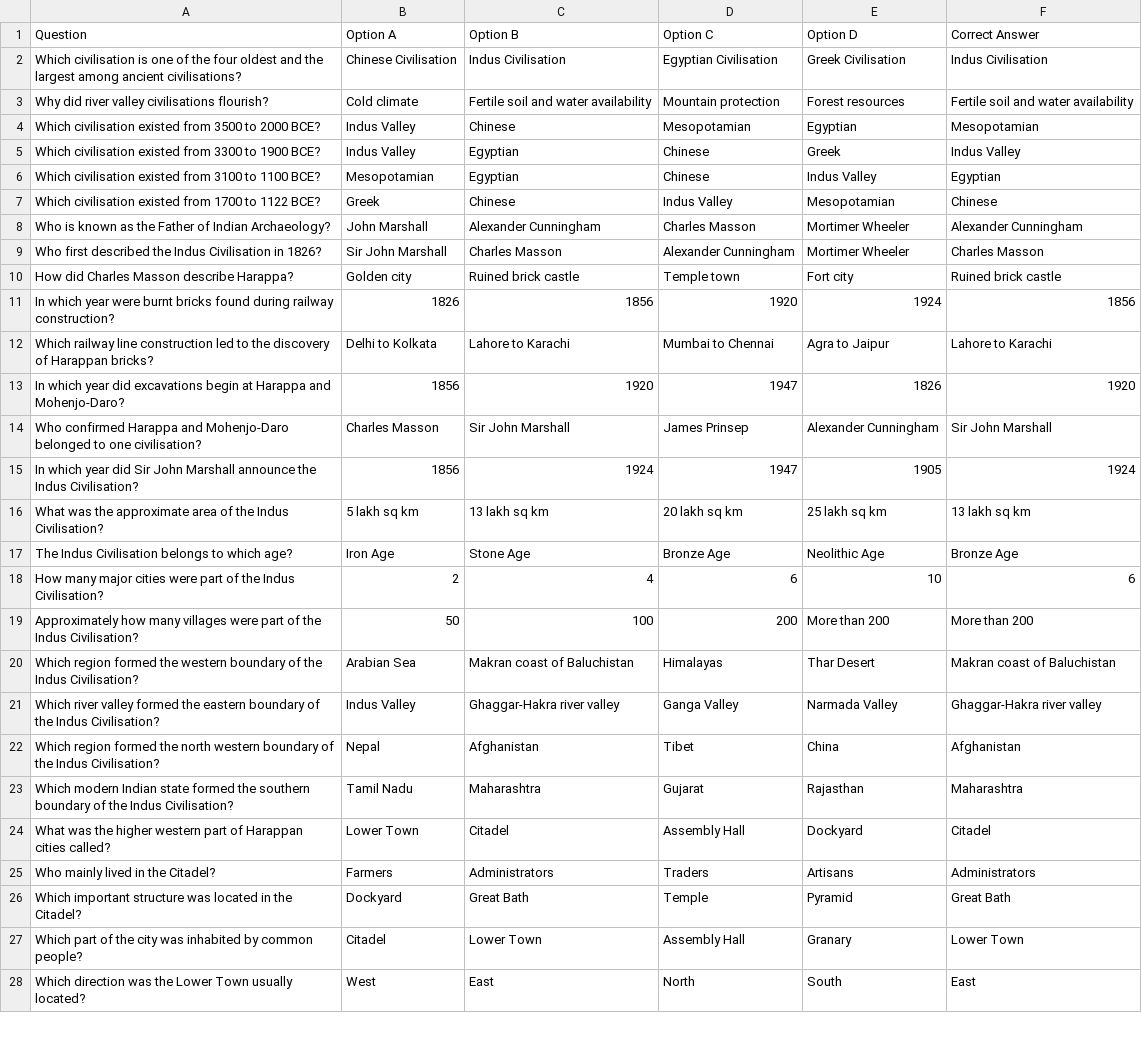
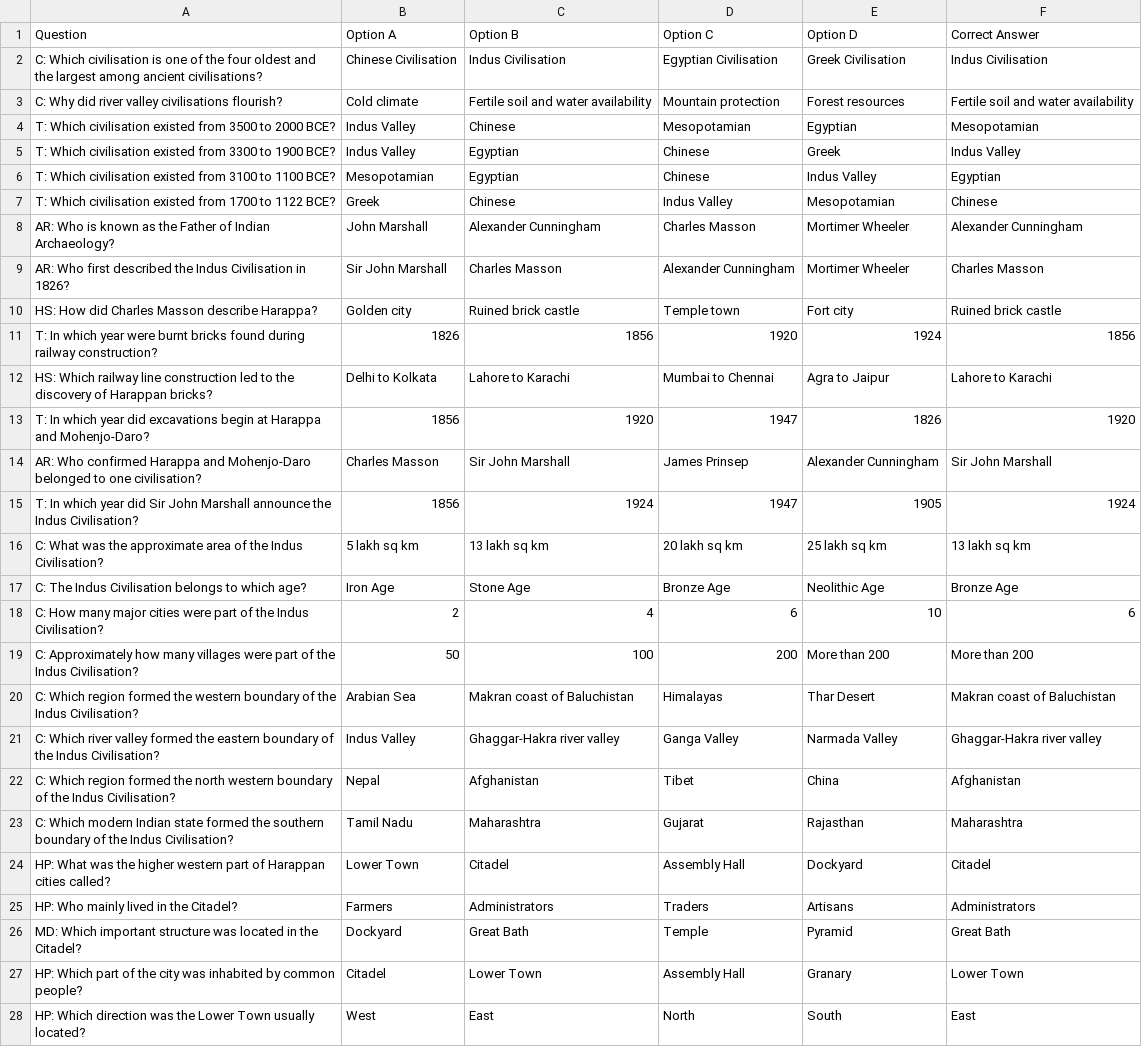
Before and after one commit to as-imgn2kion/TNPSC, a CSV file: CSV_FILES/6TH/HISTORY/Indus Valley Civilization.csv, drawn as a sheet; only a part is shown; the diff covers the shown part only; the diff names each change by its address in the sheet, - before the commit and + after, or states it on an @@ line.

Commit message:
Update Indus Valley Civilization.csv

```diff
--- a/CSV_FILES/6TH/HISTORY/Indus Valley Civilization.csv
+++ b/CSV_FILES/6TH/HISTORY/Indus Valley Civilization.csv
-A2 (Question): Which civilisation…
+A2 (Question): C: Which civilisation…
-A3 (Question): Why did…
+A3 (Question): C: Why did…
-A4 (Question): Which civilisation…
+A4 (Question): T: Which civilisation…
-A5 (Question): Which civilisation…
+A5 (Question): T: Which civilisation…
-A6 (Question): Which civilisation…
+A6 (Question): T: Which civilisation…
-A7 (Question): Which civilisation…
+A7 (Question): T: Which civilisation…
-A8 (Question): Who is…
+A8 (Question): AR: Who is…
-A9 (Question): Who first…
+A9 (Question): AR: Who first…
-A10 (Question): How did Charles Masson describe Harappa?
+A10 (Question): HS: How did Charles Masson describe Harappa?
-A11 (Question): In which…
+A11 (Question): T: In which…
-A12 (Question): Which railway…
+A12 (Question): HS: Which railway…
-A13 (Question): In which…
+A13 (Question): T: In which…
-A14 (Question): Who confirmed…
+A14 (Question): AR: Who confirmed…
-A15 (Question): In which…
+A15 (Question): T: In which…
-A16 (Question): What was…
+A16 (Question): C: What was…
-A17 (Question): The Indus…
+A17 (Question): C: The Indus…
-A18 (Question): How many…
+A18 (Question): C: How many…
-A19 (Question): Approximately how…
+A19 (Question): C: Approximately how…
-A20 (Question): Which region…
+A20 (Question): C: Which region…
-A21 (Question): Which river…
+A21 (Question): C: Which river…
-A22 (Question): Which region…
+A22 (Question): C: Which region…
-A23 (Question): Which modern…
+A23 (Question): C: Which modern…
-A24 (Question): What was…
+A24 (Question): HP: What was…
-A25 (Question): Who mainly lived in the Citadel?
+A25 (Question): HP: Who mainly lived in the Citadel?
-A26 (Question): Which important…
+A26 (Question): MD: Which important…
-A27 (Question): Which part…
+A27 (Question): HP: Which part…
-A28 (Question): Which direction…
+A28 (Question): HP: Which direction…
```
Also changed, not shown: 116 edited cells elsewhere in this file.
